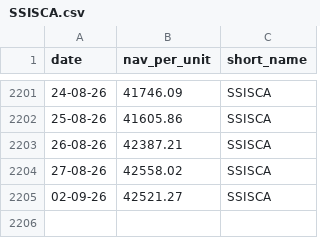
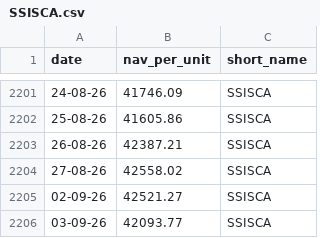
Before and after one commit to nguyen-q-huy/Fund-NAV-Archive, a CSV file: data/SSISCA.csv, drawn as a sheet; only a part is shown, gaps mark what is left out; the diff names each change by its address in the sheet, - before the commit and + after, or states it on an @@ line.

Commit message:
chore: update fund NAV data 2026-09-04

```diff
--- a/data/SSISCA.csv
+++ b/data/SSISCA.csv
+row 2206: 03-09-26 | 42093.77 | SSISCA
```
